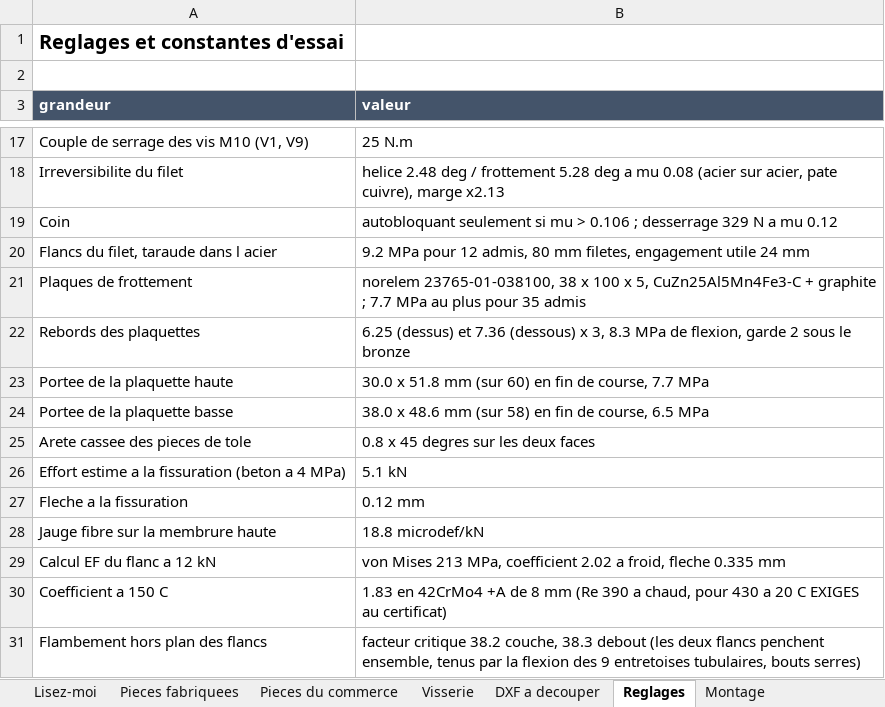
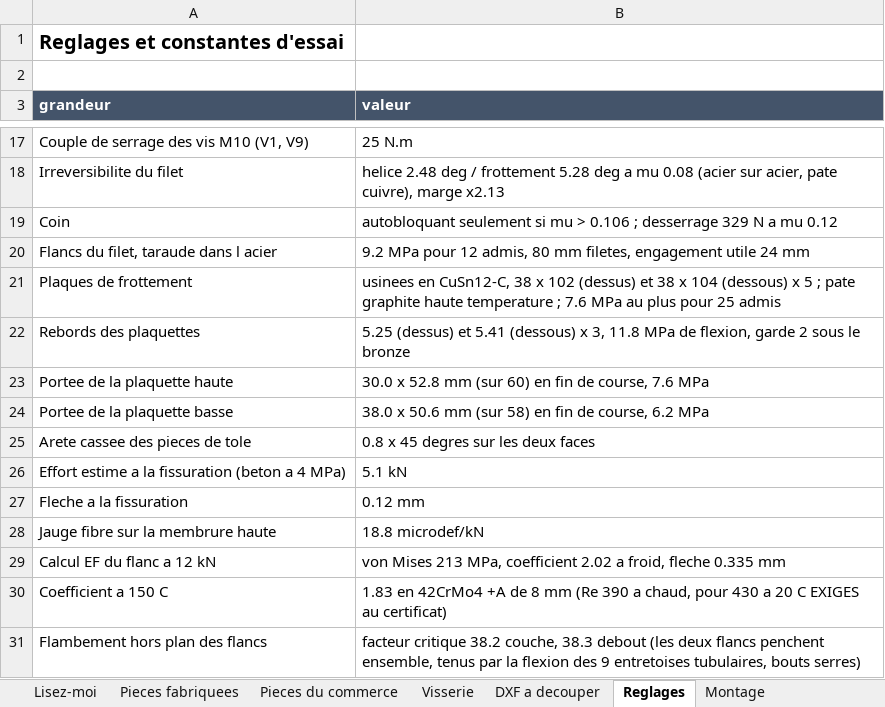
Before and after one commit to auberjine/banc-flexion, an Excel workbook: out/NOMENCLATURE.xlsx, sheet Reglages, drawn as a sheet; only a part is shown, gaps mark what is left out; values as stored, in another font and other column widths than the file's, no borders; the diff names each change by its address in the sheet, - before the commit and + after, or states it on an @@ line.

```diff
--- a/out/NOMENCLATURE.xlsx (sheet Reglages)
+++ b/out/NOMENCLATURE.xlsx (sheet Reglages)
-B21 (valeur): norelem 23765-01-038100, 38 x 100 x 5, CuZn25Al5Mn4Fe3-C + graphite ; 7.7 MPa au plus pour 35 admis
+B21 (valeur): usinees en CuSn12-C, 38 x 102 (dessus) et 38 x 104 (dessous) x 5 ; pate graphite haute temperature ; 7.6 MPa au plus pour 25 admis
-B22 (valeur): 6.25 (dessus) et 7.36 (dessous) x 3, 8.3 MPa de…
+B22 (valeur): 5.25 (dessus) et 5.41 (dessous) x 3, 11.8 MPa de…
-B23 (valeur): 30.0 x 51.8 mm (sur 60) en fin de course, 7.7 MPa
+B23 (valeur): 30.0 x 52.8 mm (sur 60) en fin de course, 7.6 MPa
-B24 (valeur): 38.0 x 48.6 mm (sur 58) en fin de course, 6.5 MPa
+B24 (valeur): 38.0 x 50.6 mm (sur 58) en fin de course, 6.2 MPa
```
Also changed, not shown: sheet Pieces fabriquees, sheet Pieces du commerce, sheet Montage, 19 other files.
